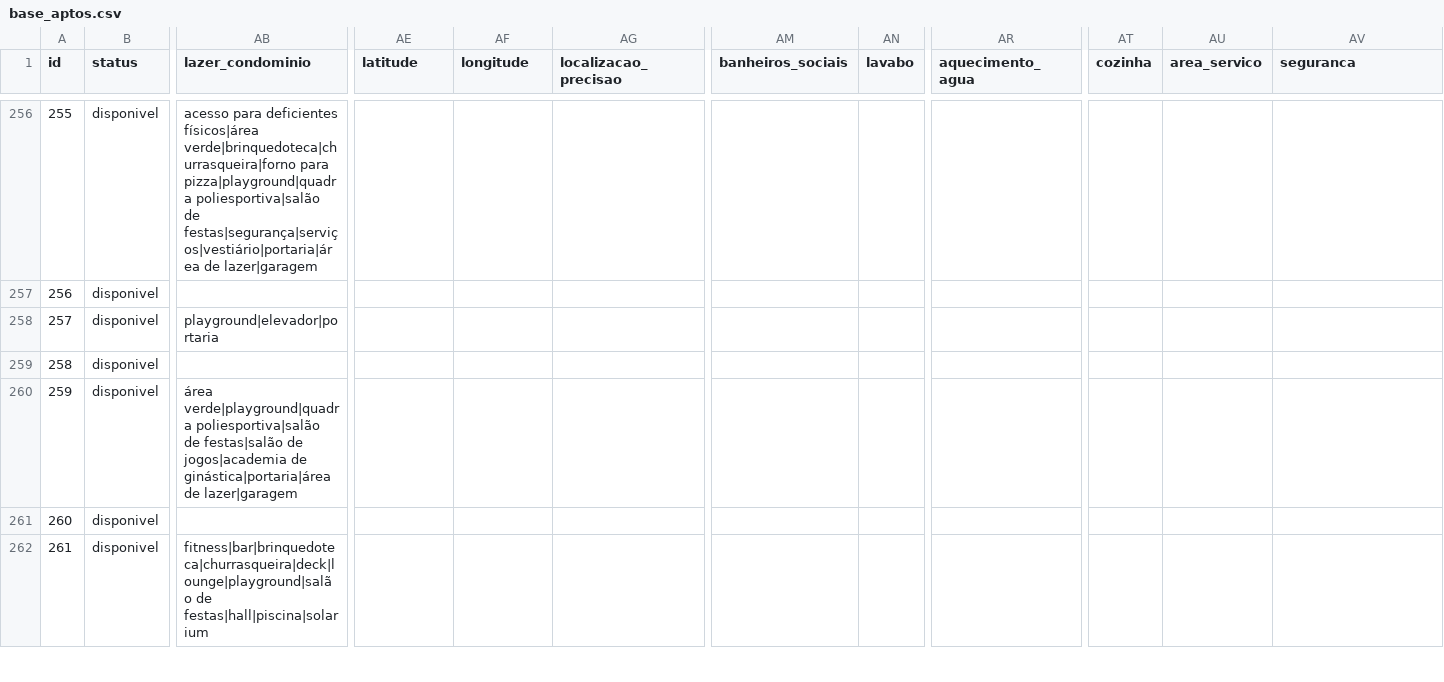
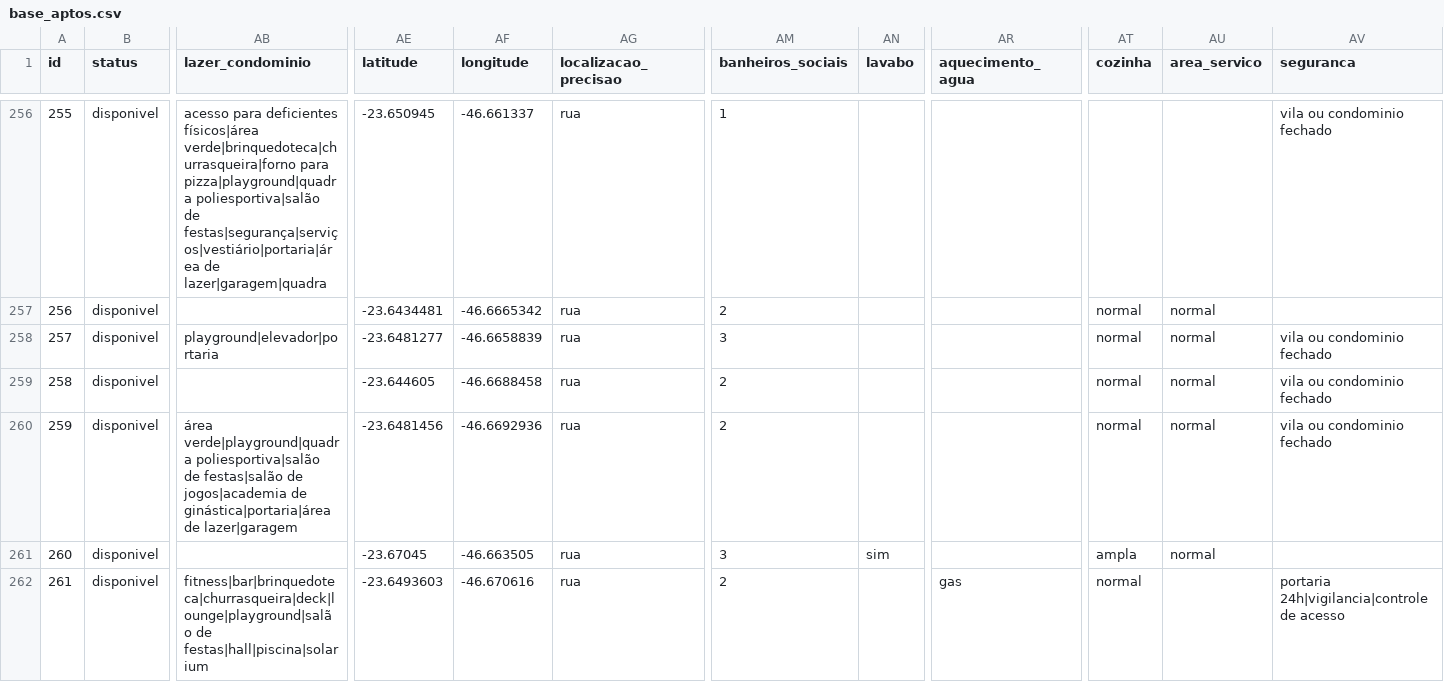
Before and after one commit to erickalsope/busca-apto, a CSV file: base_aptos.csv, drawn as a sheet; only a part is shown, gaps mark what is left out; the diff covers the shown part only; the diff names each change by its address in the sheet, - before the commit and + after, or states it on an @@ line.

```diff
--- a/base_aptos.csv
+++ b/base_aptos.csv
-AB256 (lazer_condominio): …festas|segurança|serviços|vestiário|portaria|área de lazer|garagem
+AB256 (lazer_condominio): …festas|segurança|serviços|vestiário|portaria|área de lazer|garagem|quadra
-AE256 (latitude): (empty)
+AE256 (latitude): -23.650945
-AF256 (longitude): (empty)
+AF256 (longitude): -46.661337
-AG256:AG262 (localizacao_precisao): (empty)
+AG256:AG262 (localizacao_precisao): rua
-AM256 (banheiros_sociais): (empty)
+AM256 (banheiros_sociais): 1
-AV256 (seguranca): (empty)
+AV256 (seguranca): vila ou condominio fechado
-AE257 (latitude): (empty)
+AE257 (latitude): -23.6434481
-AF257 (longitude): (empty)
+AF257 (longitude): -46.6665342
-AM257 (banheiros_sociais): (empty)
+AM257 (banheiros_sociais): 2
-AT257:AT260 (cozinha): (empty)
+AT257:AT260 (cozinha): normal
-AU257:AU261 (area_servico): (empty)
+AU257:AU261 (area_servico): normal
-AE258 (latitude): (empty)
+AE258 (latitude): -23.6481277
-AF258 (longitude): (empty)
+AF258 (longitude): -46.6658839
-AM258 (banheiros_sociais): (empty)
+AM258 (banheiros_sociais): 3
-AV258:AV260 (seguranca): (empty)
+AV258:AV260 (seguranca): vila ou condominio fechado
-AE259 (latitude): (empty)
+AE259 (latitude): -23.644605
-AF259 (longitude): (empty)
+AF259 (longitude): -46.6688458
-AM259:AM260 (banheiros_sociais): (empty)
+AM259:AM260 (banheiros_sociais): 2
-AE260 (latitude): (empty)
+AE260 (latitude): -23.6481456
-AF260 (longitude): (empty)
+AF260 (longitude): -46.6692936
-AE261 (latitude): (empty)
+AE261 (latitude): -23.67045
-AF261 (longitude): (empty)
+AF261 (longitude): -46.663505
-AM261 (banheiros_sociais): (empty)
+AM261 (banheiros_sociais): 3
-AN261 (lavabo): (empty)
+AN261 (lavabo): sim
-AT261 (cozinha): (empty)
+AT261 (cozinha): ampla
-AE262 (latitude): (empty)
+AE262 (latitude): -23.6493603
-AF262 (longitude): (empty)
+AF262 (longitude): -46.670616
-AM262 (banheiros_sociais): (empty)
+AM262 (banheiros_sociais): 2
-AR262 (aquecimento_agua): (empty)
+AR262 (aquecimento_agua): gas
-AT262 (cozinha): (empty)
+AT262 (cozinha): normal
-AV262 (seguranca): (empty)
+AV262 (seguranca): portaria 24h|vigilancia|controle de acesso
```
Also changed, not shown: 142 edited cells elsewhere in this file, 1 other file.
